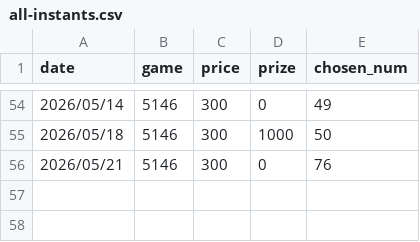
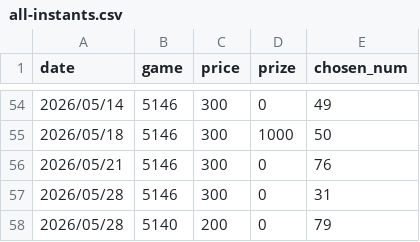
Before and after one commit to cyc6221/I-want-big-John, a CSV file: raw-data/all-instants.csv, drawn as a sheet; only a part is shown, gaps mark what is left out; the diff names each change by its address in the sheet, - before the commit and + after, or states it on an @@ line.

Commit message:
Add May 28 instant records

```diff
--- a/raw-data/all-instants.csv
+++ b/raw-data/all-instants.csv
+row 57: 2026/05/28 | 5146 | 300 | 0 | 31
+row 58: 2026/05/28 | 5140 | 200 | 0 | 79
```
Also changed, not shown: 2 other files.
